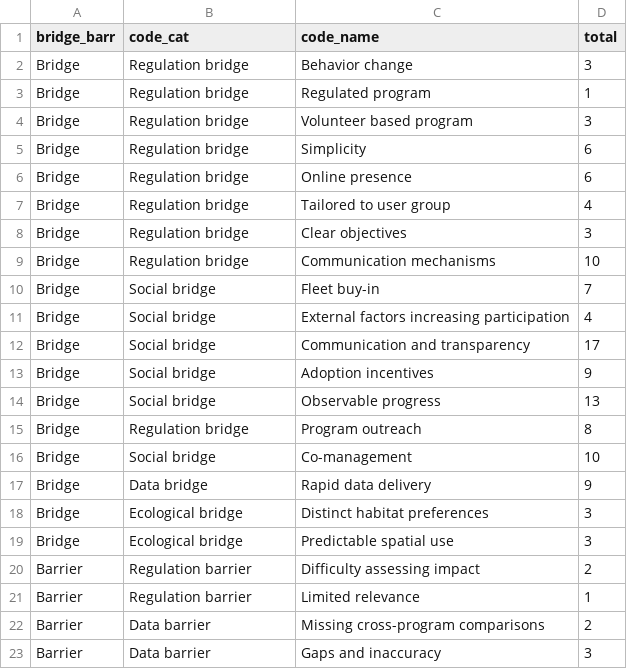
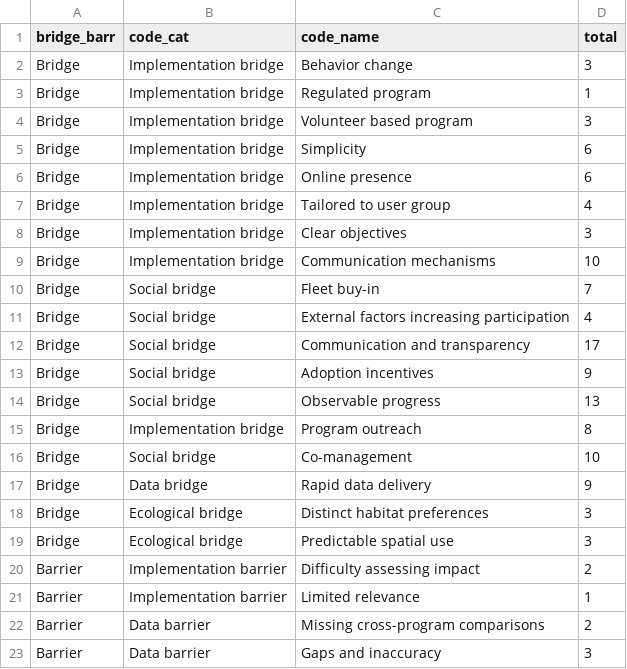
Before and after one commit to enazario11/DOM-Review, a CSV file: data/surveys/code_freq.csv, drawn as a sheet; only a part is shown.

```diff
--- a/data/surveys/code_freq.csv
+++ b/data/surveys/code_freq.csv
@@ -1,10 +1,10 @@
 bridge_barr,code_cat,code_name,total
-Bridge,Regulation bridge,Behavior change,3
-Bridge,Regulation bridge,Regulated program,1
-Bridge,Regulation bridge,Volunteer based program,3
-Bridge,Regulation bridge,Simplicity,6
-Bridge,Regulation bridge,Online presence,6
-Bridge,Regulation bridge,Tailored to user group,4
-Bridge,Regulation bridge,Clear objectives,3
-Bridge,Regulation bridge,Communication mechanisms,10
+Bridge,Implementation bridge,Behavior change,3
+Bridge,Implementation bridge,Regulated program,1
+Bridge,Implementation bridge,Volunteer based program,3
+Bridge,Implementation bridge,Simplicity,6
+Bridge,Implementation bridge,Online presence,6
+Bridge,Implementation bridge,Tailored to user group,4
+Bridge,Implementation bridge,Clear objectives,3
+Bridge,Implementation bridge,Communication mechanisms,10
 Bridge,Social bridge,Fleet buy-in,7
@@ -14,3 +14,3 @@ Bridge,Social bridge,Adoption incentives,9
 Bridge,Social bridge,Observable progress,13
-Bridge,Regulation bridge,Program outreach,8
+Bridge,Implementation bridge,Program outreach,8
 Bridge,Social bridge,Co-management,10
@@ -19,4 +19,4 @@ Bridge,Ecological bridge,Distinct habitat preferences,3
 Bridge,Ecological bridge,Predictable spatial use,3
-Barrier,Regulation barrier,Difficulty assessing impact,2
-Barrier,Regulation barrier,Limited relevance,1
+Barrier,Implementation barrier,Difficulty assessing impact,2
+Barrier,Implementation barrier,Limited relevance,1
 Barrier,Data barrier,Missing cross-program comparisons,2
```
Also changed, not shown: 14 other files.
